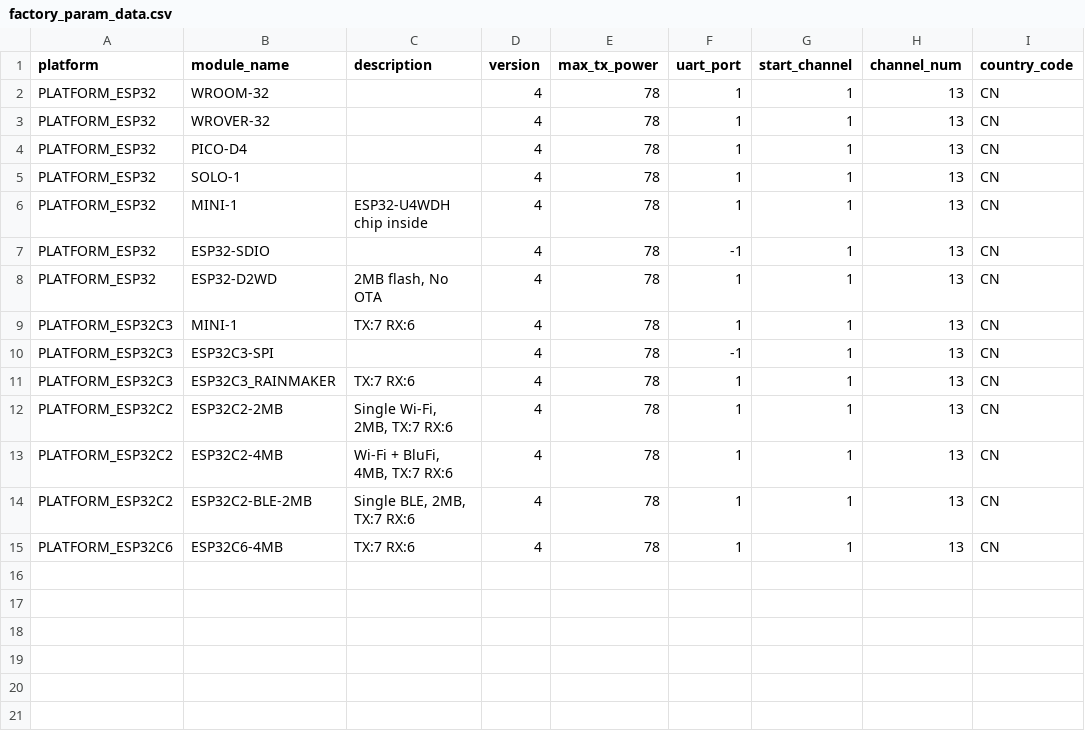
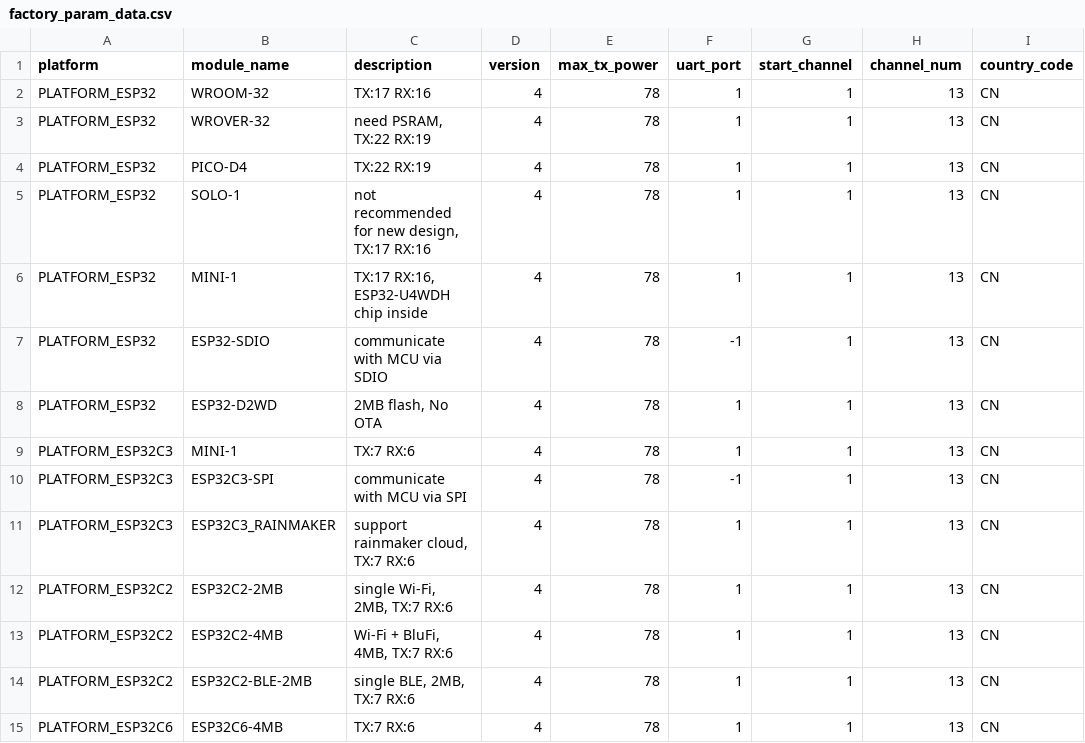
Before and after one commit to espressif/esp-at, a CSV file: components/customized_partitions/raw_data/factory_param/factory_param_data.csv, drawn as a sheet; only a part is shown; the diff names each change by its address in the sheet, - before the commit and + after, or states it on an @@ line.

```diff
--- a/components/customized_partitions/raw_data/factory_param/factory_param_data.csv
+++ b/components/customized_partitions/raw_data/factory_param/factory_param_data.csv
-C2 (description): (empty)
+C2 (description): TX:17 RX:16
-C3 (description): (empty)
+C3 (description): need PSRAM, TX:22 RX:19
-C4 (description): (empty)
+C4 (description): TX:22 RX:19
-C5 (description): (empty)
+C5 (description): not recommended for new design, TX:17 RX:16
-C6 (description): ESP32-U4WDH chip inside
+C6 (description): TX:17 RX:16, ESP32-U4WDH chip inside
-C7 (description): (empty)
+C7 (description): communicate with MCU via SDIO
-C10 (description): (empty)
+C10 (description): communicate with MCU via SPI
-C11 (description): TX:7 RX:6
+C11 (description): support rainmaker cloud, TX:7 RX:6
-C12 (description): Single Wi-Fi, 2MB, TX:7 RX:6
+C12 (description): single Wi-Fi, 2MB, TX:7 RX:6
-C14 (description): Single BLE, 2MB, TX:7 RX:6
+C14 (description): single BLE, 2MB, TX:7 RX:6
```
Also changed, not shown: 1 other file.
